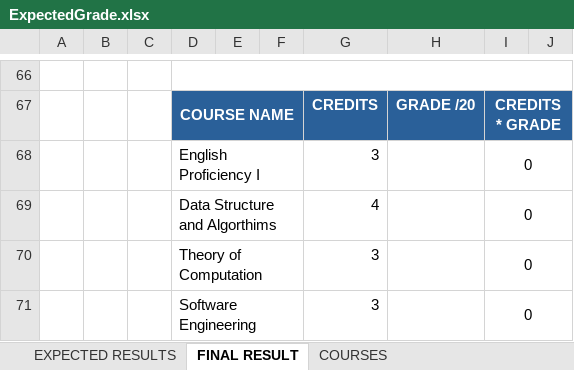
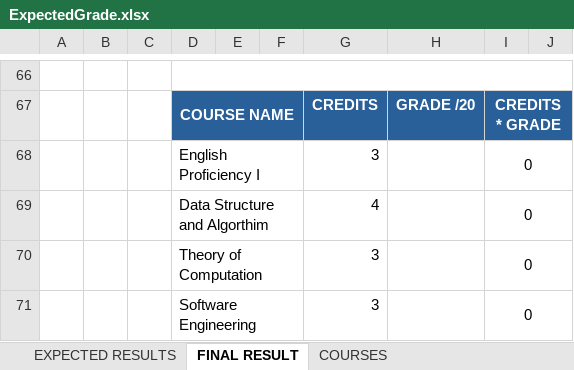
Before and after one commit to mutanganajoseph/Documents, an Excel workbook: auca/grades/ExpectedGrade.xlsx, sheet FINAL RESULT, drawn as a sheet; only a part is shown, gaps mark what is left out; values as stored, in another font and other column widths than the file's, no borders; charts and pictures and conditional formats not drawn; the diff names each change by its address in the sheet, - before the commit and + after, or states it on an @@ line.

```diff
--- a/auca/grades/ExpectedGrade.xlsx (sheet FINAL RESULT)
+++ b/auca/grades/ExpectedGrade.xlsx (sheet FINAL RESULT)
-D69: Data Structure and Algorthims
+D69: Data Structure and Algorthim
```
Also changed, not shown: sheet COURSES, sheet EXPECTED RESULTS, 3 other files.
